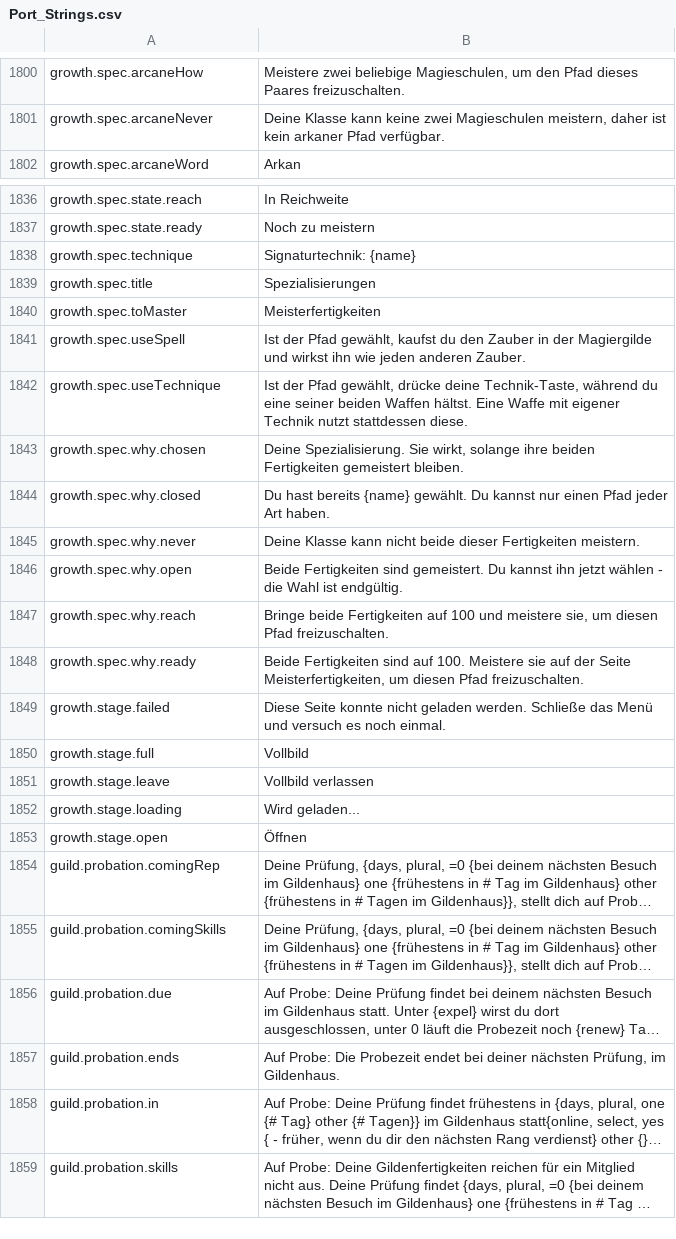
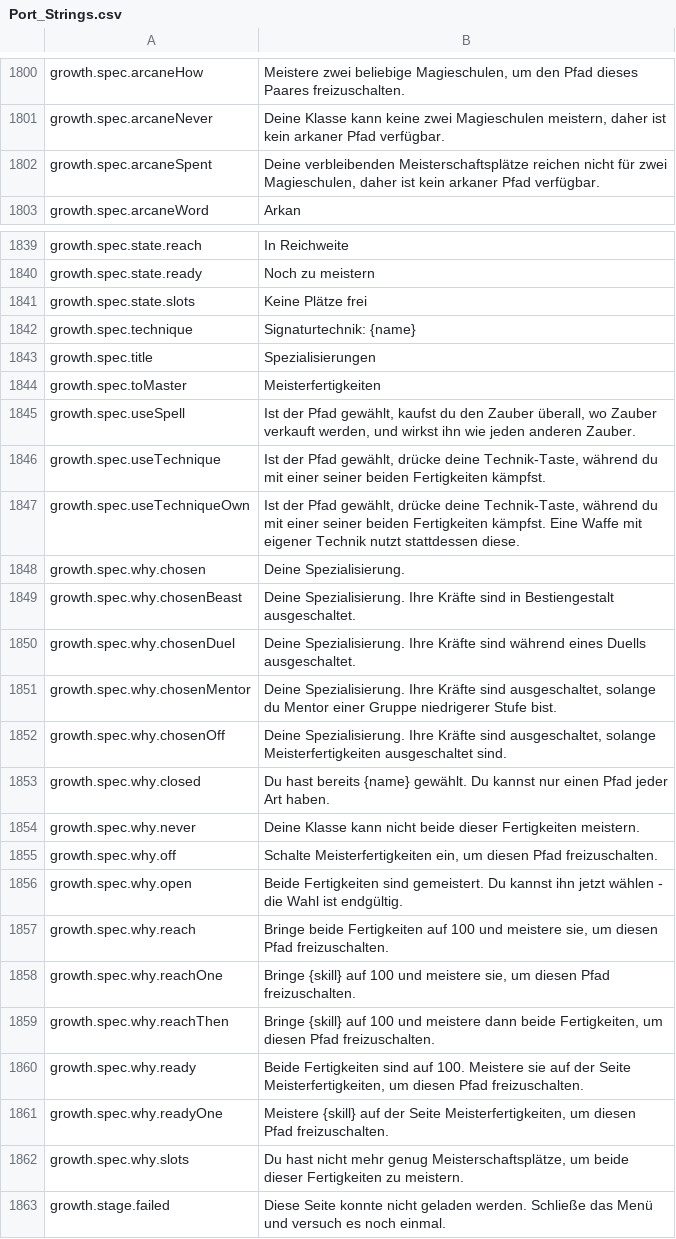
Before and after one commit to Betawolf1213/daggerfall-js-source-voice, a CSV file: locales/de/Port_Strings.csv, drawn as a sheet; only a part is shown, gaps mark what is left out; the shorter side is filled out with more unchanged rows; long unchanged cells end in …; the diff covers the shown part only.

```diff
--- a/locales/de/Port_Strings.csv
+++ b/locales/de/Port_Strings.csv
@@ -1801,2 +1801,3 @@ growth.spec.arcaneHow,"Meistere zwei beliebige Magieschulen, um den Pfad dieses
 growth.spec.arcaneNever,"Deine Klasse kann keine zwei Magieschulen meistern, daher ist kein arkaner Pfad verfügbar."
+growth.spec.arcaneSpent,"Deine verbleibenden Meisterschaftsplätze reichen nicht für zwei Magieschulen, daher ist kein arkaner Pfad verfügbar."
 growth.spec.arcaneWord,"Arkan"
@@ -1837,2 +1840,3 @@ growth.spec.state.reach,"In Reichweite"
 growth.spec.state.ready,"Noch zu meistern"
+growth.spec.state.slots,"Keine Plätze frei"
 growth.spec.technique,"Signaturtechnik: {name}"
@@ -1840,10 +1844,20 @@ growth.spec.title,"Spezialisierungen"
 growth.spec.toMaster,"Meisterfertigkeiten"
-growth.spec.useSpell,"Ist der Pfad gewählt, kaufst du den Zauber in der Magiergilde und wirkst ihn wie jeden anderen Zauber."
-growth.spec.useTechnique,"Ist der Pfad gewählt, drücke deine Technik-Taste, während du eine seiner beiden Waffen hältst. Eine Waffe mit eigener Technik nutzt stattdessen diese."
-growth.spec.why.chosen,"Deine Spezialisierung. Sie wirkt, solange ihre beiden Fertigkeiten gemeistert bleiben."
+growth.spec.useSpell,"Ist der Pfad gewählt, kaufst du den Zauber überall, wo Zauber verkauft werden, und wirkst ihn wie jeden anderen Zauber."
+growth.spec.useTechnique,"Ist der Pfad gewählt, drücke deine Technik-Taste, während du mit einer seiner beiden Fertigkeiten kämpfst."
+growth.spec.useTechniqueOwn,"Ist der Pfad gewählt, drücke deine Technik-Taste, während du mit einer seiner beiden Fertigkeiten kämpfst. Eine Waffe mit eigener Technik nutzt stattdessen diese."
+growth.spec.why.chosen,"Deine Spezialisierung."
+growth.spec.why.chosenBeast,"Deine Spezialisierung. Ihre Kräfte sind in Bestiengestalt ausgeschaltet."
+growth.spec.why.chosenDuel,"Deine Spezialisierung. Ihre Kräfte sind während eines Duells ausgeschaltet."
+growth.spec.why.chosenMentor,"Deine Spezialisierung. Ihre Kräfte sind ausgeschaltet, solange du Mentor einer Gruppe niedrigerer Stufe bist."
+growth.spec.why.chosenOff,"Deine Spezialisierung. Ihre Kräfte sind ausgeschaltet, solange Meisterfertigkeiten ausgeschaltet sind."
 growth.spec.why.closed,"Du hast bereits {name} gewählt. Du kannst nur einen Pfad jeder Art haben."
 growth.spec.why.never,"Deine Klasse kann nicht beide dieser Fertigkeiten meistern."
+growth.spec.why.off,"Schalte Meisterfertigkeiten ein, um diesen Pfad freizuschalten."
 growth.spec.why.open,"Beide Fertigkeiten sind gemeistert. Du kannst ihn jetzt wählen - die Wahl ist endgültig."
 growth.spec.why.reach,"Bringe beide Fertigkeiten auf 100 und meistere sie, um diesen Pfad freizuschalten."
+growth.spec.why.reachOne,"Bringe {skill} auf 100 und meistere sie, um diesen Pfad freizuschalten."
+growth.spec.why.reachThen,"Bringe {skill} auf 100 und meistere dann beide Fertigkeiten, um diesen Pfad freizuschalten."
 growth.spec.why.ready,"Beide Fertigkeiten sind auf 100. Meistere sie auf der Seite Meisterfertigkeiten, um diesen Pfad freizuschalten."
+growth.spec.why.readyOne,"Meistere {skill} auf der Seite Meisterfertigkeiten, um diesen Pfad freizuschalten."
+growth.spec.why.slots,"Du hast nicht mehr genug Meisterschaftsplätze, um beide dieser Fertigkeiten zu meistern."
 growth.stage.failed,"Diese Seite konnte nicht geladen werden. Schließe das Menü und versuch es noch einmal."
```
Also changed, not shown: 2 added rows and 5 edited cells elsewhere in this file, locales/bg/Port_Strings.csv, locales/cs/Port_Strings.csv, 54 other files.
